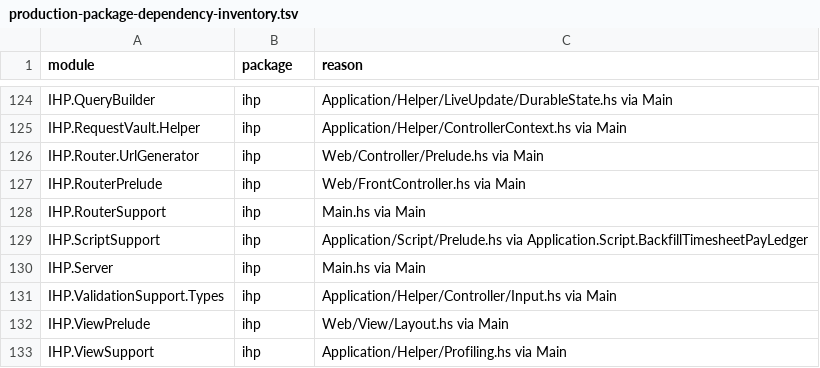
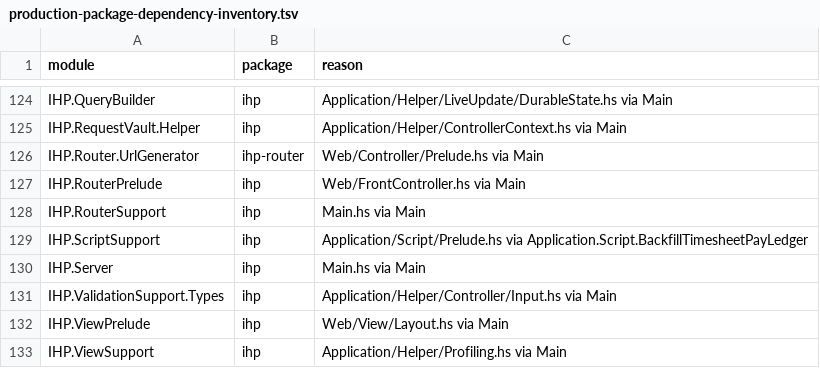
Before and after one commit to BeaudanBrown/ihp-roster, a TSV file: Config/nix/production-package-dependency-inventory.tsv, drawn as a sheet; only a part is shown, gaps mark what is left out.

Commit message:
Reconcile IHP router package ownership and inspect compatibility symlinks

```diff
--- a/Config/nix/production-package-dependency-inventory.tsv
+++ b/Config/nix/production-package-dependency-inventory.tsv
@@ -125,3 +125,3 @@ IHP.QueryBuilder	ihp	Application/Helper/LiveUpdate/DurableState.hs via Main
 IHP.RequestVault.Helper	ihp	Application/Helper/ControllerContext.hs via Main
-IHP.Router.UrlGenerator	ihp	Web/Controller/Prelude.hs via Main
+IHP.Router.UrlGenerator	ihp-router	Web/Controller/Prelude.hs via Main
 IHP.RouterPrelude	ihp	Web/FrontController.hs via Main
```
Also changed, not shown: 1 other file.
